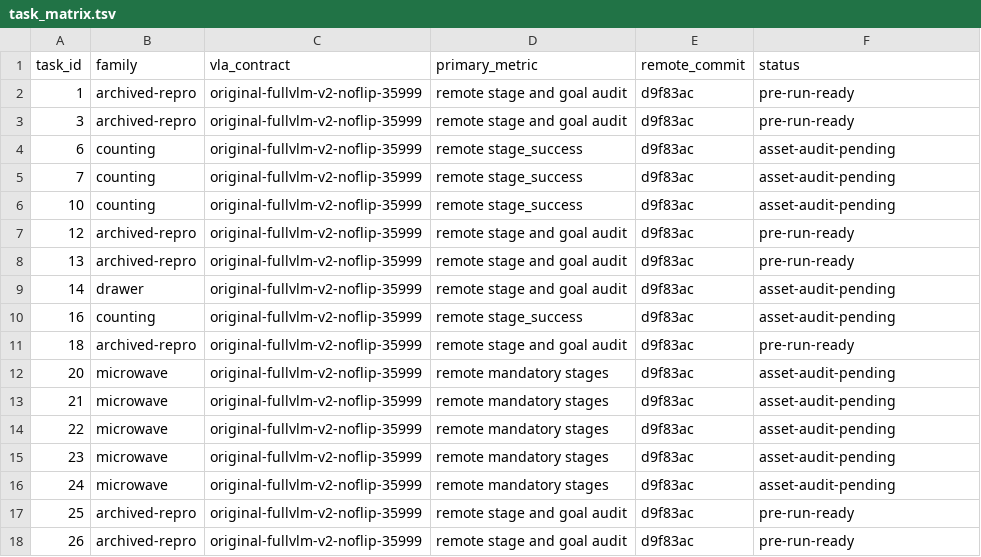
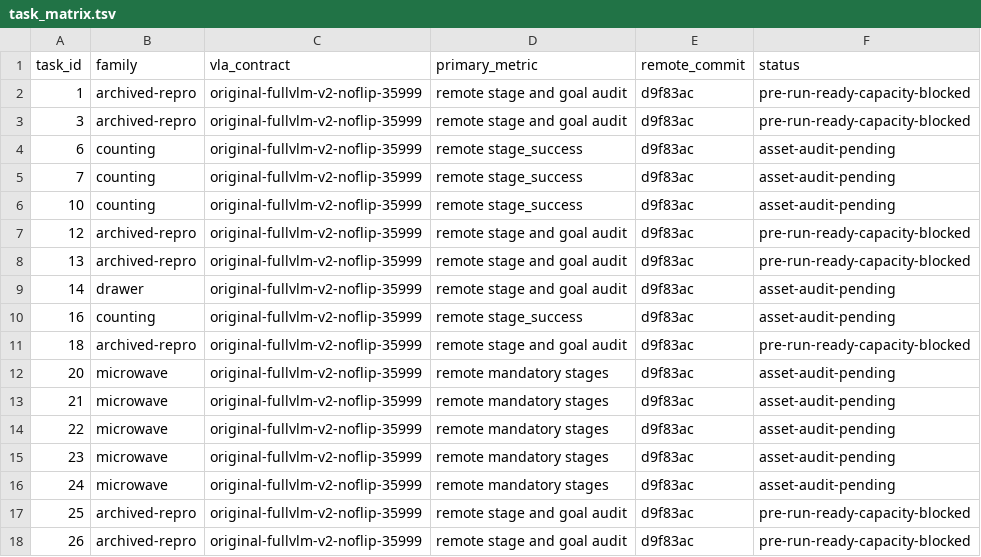
Before and after one commit to wpyaoxueros/robomemarena-microwave-campaign, a TSV file: evaluation_campaigns/latest_openhelix_d9f83ac_exact20_20260725/task_matrix.tsv, drawn as a sheet.

Commit message:
docs(eval): record fresh account capacity probes

```diff
--- a/evaluation_campaigns/latest_openhelix_d9f83ac_exact20_20260725/task_matrix.tsv
+++ b/evaluation_campaigns/latest_openhelix_d9f83ac_exact20_20260725/task_matrix.tsv
@@ -1,4 +1,4 @@
 task_id	family	vla_contract	primary_metric	remote_commit	status
-1	archived-repro	original-fullvlm-v2-noflip-35999	remote stage and goal audit	d9f83ac	pre-run-ready
-3	archived-repro	original-fullvlm-v2-noflip-35999	remote stage and goal audit	d9f83ac	pre-run-ready
+1	archived-repro	original-fullvlm-v2-noflip-35999	remote stage and goal audit	d9f83ac	pre-run-ready-capacity-blocked
+3	archived-repro	original-fullvlm-v2-noflip-35999	remote stage and goal audit	d9f83ac	pre-run-ready-capacity-blocked
 6	counting	original-fullvlm-v2-noflip-35999	remote stage_success	d9f83ac	asset-audit-pending
@@ -6,7 +6,7 @@ task_id	family	vla_contract	primary_metric	remote_commit	status
 10	counting	original-fullvlm-v2-noflip-35999	remote stage_success	d9f83ac	asset-audit-pending
-12	archived-repro	original-fullvlm-v2-noflip-35999	remote stage and goal audit	d9f83ac	pre-run-ready
-13	archived-repro	original-fullvlm-v2-noflip-35999	remote stage and goal audit	d9f83ac	pre-run-ready
+12	archived-repro	original-fullvlm-v2-noflip-35999	remote stage and goal audit	d9f83ac	pre-run-ready-capacity-blocked
+13	archived-repro	original-fullvlm-v2-noflip-35999	remote stage and goal audit	d9f83ac	pre-run-ready-capacity-blocked
 14	drawer	original-fullvlm-v2-noflip-35999	remote stage and goal audit	d9f83ac	asset-audit-pending
 16	counting	original-fullvlm-v2-noflip-35999	remote stage_success	d9f83ac	asset-audit-pending
-18	archived-repro	original-fullvlm-v2-noflip-35999	remote stage and goal audit	d9f83ac	pre-run-ready
+18	archived-repro	original-fullvlm-v2-noflip-35999	remote stage and goal audit	d9f83ac	pre-run-ready-capacity-blocked
 20	microwave	original-fullvlm-v2-noflip-35999	remote mandatory stages	d9f83ac	asset-audit-pending
@@ -16,3 +16,3 @@ task_id	family	vla_contract	primary_metric	remote_commit	status
 24	microwave	original-fullvlm-v2-noflip-35999	remote mandatory stages	d9f83ac	asset-audit-pending
-25	archived-repro	original-fullvlm-v2-noflip-35999	remote stage and goal audit	d9f83ac	pre-run-ready
-26	archived-repro	original-fullvlm-v2-noflip-35999	remote stage and goal audit	d9f83ac	pre-run-ready
+25	archived-repro	original-fullvlm-v2-noflip-35999	remote stage and goal audit	d9f83ac	pre-run-ready-capacity-blocked
+26	archived-repro	original-fullvlm-v2-noflip-35999	remote stage and goal audit	d9f83ac	pre-run-ready-capacity-blocked
```
Also changed, not shown: 1 other file.
